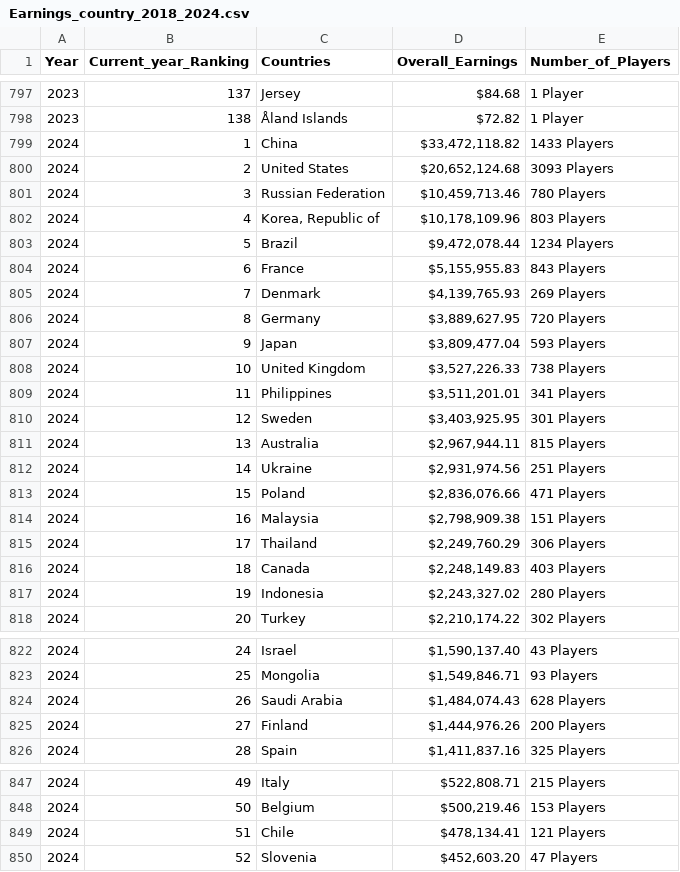
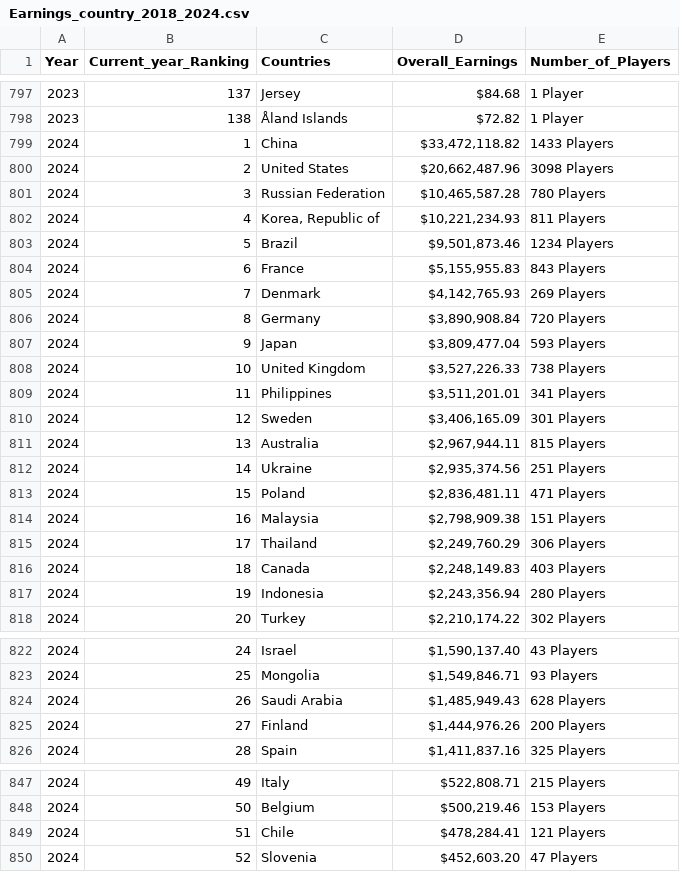
Before and after one commit to KanyeXuSelf/p8105_FinalProject.github.io, a CSV file: data/Earnings_country_2018_2024.csv, drawn as a sheet; only a part is shown, gaps mark what is left out; the diff covers the shown part only.

```diff
--- a/data/Earnings_country_2018_2024.csv
+++ b/data/Earnings_country_2018_2024.csv
@@ -799,9 +799,9 @@
 2024,1,"China","$33,472,118.82","1433 Players"
-2024,2,"United States","$20,652,124.68","3093 Players"
-2024,3,"Russian Federation","$10,459,713.46","780 Players"
-2024,4,"Korea, Republic of","$10,178,109.96","803 Players"
-2024,5,"Brazil","$9,472,078.44","1234 Players"
+2024,2,"United States","$20,662,487.96","3098 Players"
+2024,3,"Russian Federation","$10,465,587.28","780 Players"
+2024,4,"Korea, Republic of","$10,221,234.93","811 Players"
+2024,5,"Brazil","$9,501,873.46","1234 Players"
 2024,6,"France","$5,155,955.83","843 Players"
-2024,7,"Denmark","$4,139,765.93","269 Players"
-2024,8,"Germany","$3,889,627.95","720 Players"
+2024,7,"Denmark","$4,142,765.93","269 Players"
+2024,8,"Germany","$3,890,908.84","720 Players"
 2024,9,"Japan","$3,809,477.04","593 Players"
@@ -809,6 +809,6 @@
 2024,11,"Philippines","$3,511,201.01","341 Players"
-2024,12,"Sweden","$3,403,925.95","301 Players"
+2024,12,"Sweden","$3,406,165.09","301 Players"
 2024,13,"Australia","$2,967,944.11","815 Players"
-2024,14,"Ukraine","$2,931,974.56","251 Players"
-2024,15,"Poland","$2,836,076.66","471 Players"
+2024,14,"Ukraine","$2,935,374.56","251 Players"
+2024,15,"Poland","$2,836,481.11","471 Players"
 2024,16,"Malaysia","$2,798,909.38","151 Players"
@@ -816,3 +816,3 @@
 2024,18,"Canada","$2,248,149.83","403 Players"
-2024,19,"Indonesia","$2,243,327.02","280 Players"
+2024,19,"Indonesia","$2,243,356.94","280 Players"
 2024,20,"Turkey","$2,210,174.22","302 Players"
@@ -823,3 +823,3 @@
 2024,25,"Mongolia","$1,549,846.71","93 Players"
-2024,26,"Saudi Arabia","$1,484,074.43","628 Players"
+2024,26,"Saudi Arabia","$1,485,949.43","628 Players"
 2024,27,"Finland","$1,444,976.26","200 Players"
@@ -848,3 +848,3 @@
 2024,50,"Belgium","$500,219.46","153 Players"
-2024,51,"Chile","$478,134.41","121 Players"
+2024,51,"Chile","$478,284.41","121 Players"
 2024,52,"Slovenia","$452,603.20","47 Players"
```
Also changed, not shown: 2 added rows, 2 removed rows and 14 edited cells elsewhere in this file, data/Earnings_topgame_2018_2024.csv, data/country_overall.csv, 17 other files.
